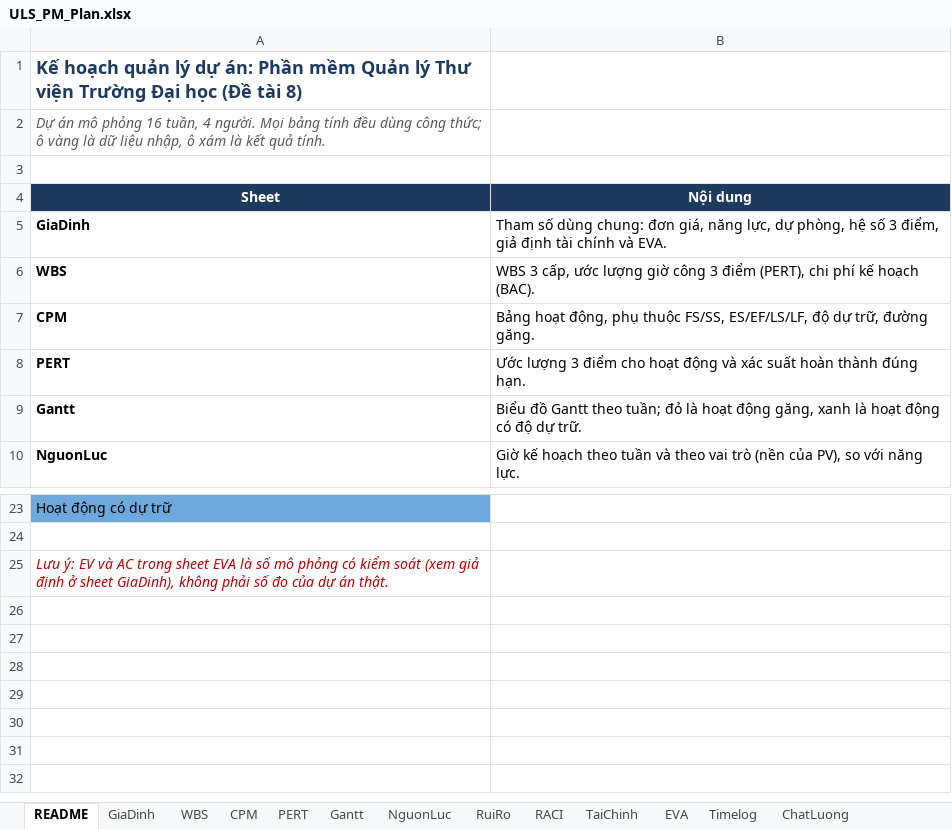
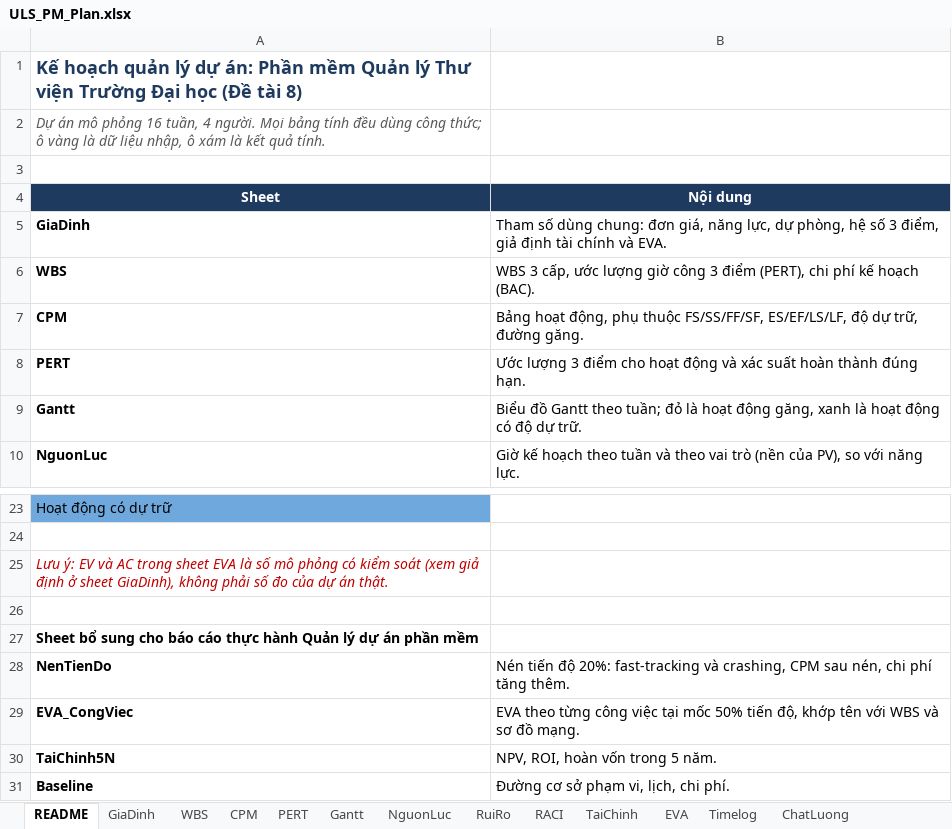
Before and after one commit to khoidev2001/university-library-system, an Excel workbook: docs/pm/ULS_PM_Plan.xlsx, sheet README, drawn as a sheet; only a part is shown, gaps mark what is left out; values as stored, in another font and other column widths than the file's, no borders; the diff names each change by its address in the sheet, - before the commit and + after, or states it on an @@ line.

```diff
--- a/docs/pm/ULS_PM_Plan.xlsx (sheet README)
+++ b/docs/pm/ULS_PM_Plan.xlsx (sheet README)
-B7 (Nội dung): …phụ thuộc FS/SS, ES/EF/LS/LF, độ…
+B7 (Nội dung): …phụ thuộc FS/SS/FF/SF, ES/EF/LS/LF, độ…
+row 26: (empty)
+row 27: Sheet bổ sung cho báo cáo thực hành Quản lý dự án phần mềm
+row 28: NenTienDo | Nén tiến độ 20%: fast-tracking và crashing, CPM sau nén, chi phí tăng thêm.
+row 29: EVA_CongViec | EVA theo từng công việc tại mốc 50% tiến độ, khớp tên với WBS và sơ đồ mạng.
+row 30: TaiChinh5N | NPV, ROI, hoàn vốn trong 5 năm.
+row 31: Baseline | Đường cơ sở phạm vi, lịch, chi phí.
```
Also changed, not shown: sheet RuiRo, sheet CPM, sheet NguonLuc, sheet EVA, sheet GiaDinh, sheet TaiChinh, other sheet tabs, 19 other files.
